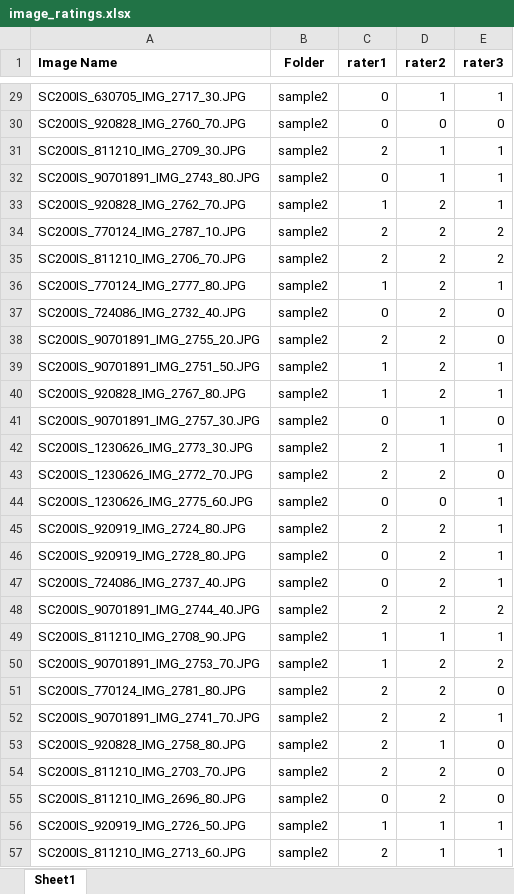
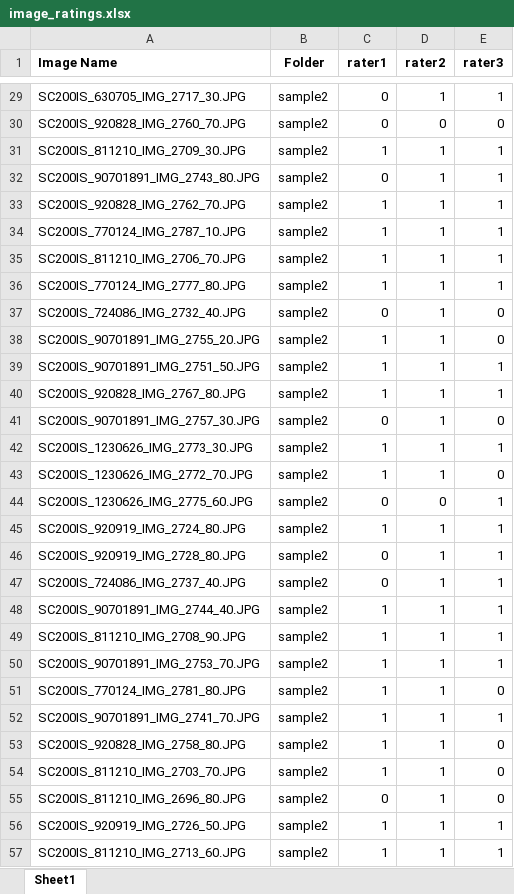
Before and after one commit to dtukassandra/02238-biometric-systems, an Excel workbook: image_ratings.xlsx, sheet Sheet1, drawn as a sheet; only a part is shown, gaps mark what is left out; values as stored, in another font and other column widths than the file's, no borders; the diff covers the shown part only; the diff names each change by its address in the sheet, - before the commit and + after, or states it on an @@ line.

```diff
--- a/image_ratings.xlsx (sheet Sheet1)
+++ b/image_ratings.xlsx (sheet Sheet1)
-C31 (rater1): 2
+C31 (rater1): 1
-D33:D40 (rater2): 2
+D33:D40 (rater2): 1
-C34:C35 (rater1): 2
+C34:C35 (rater1): 1
-E34:E35 (rater3): 2
+E34:E35 (rater3): 1
-C38 (rater1): 2
+C38 (rater1): 1
-C42:C43 (rater1): 2
+C42:C43 (rater1): 1
-D43 (rater2): 2
+D43 (rater2): 1
-C45 (rater1): 2
+C45 (rater1): 1
-D45:D48 (rater2): 2
+D45:D48 (rater2): 1
-C48 (rater1): 2
+C48 (rater1): 1
-E48 (rater3): 2
+E48 (rater3): 1
-D50:D52 (rater2): 2
+D50:D52 (rater2): 1
-E50 (rater3): 2
+E50 (rater3): 1
-C51:C54 (rater1): 2
+C51:C54 (rater1): 1
-D54:D55 (rater2): 2
+D54:D55 (rater2): 1
-C57 (rater1): 2
+C57 (rater1): 1
```
Also changed, not shown: 140 edited cells elsewhere in this sheet, 5 other files.
